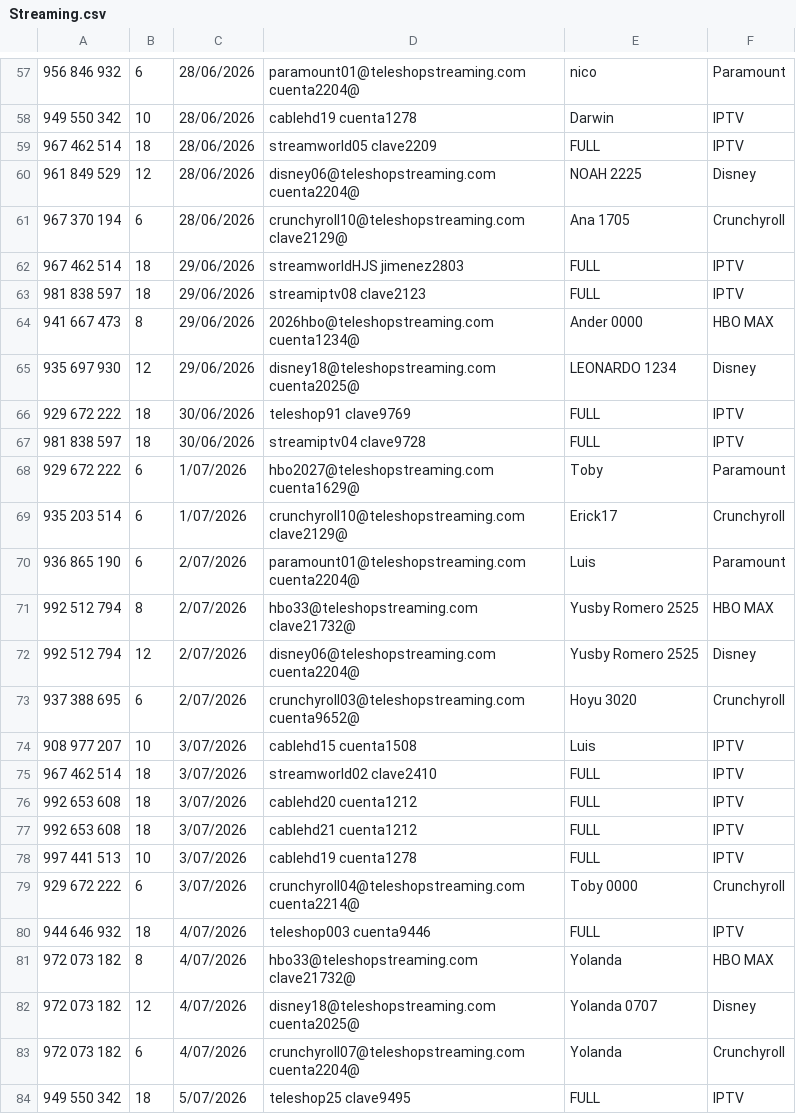
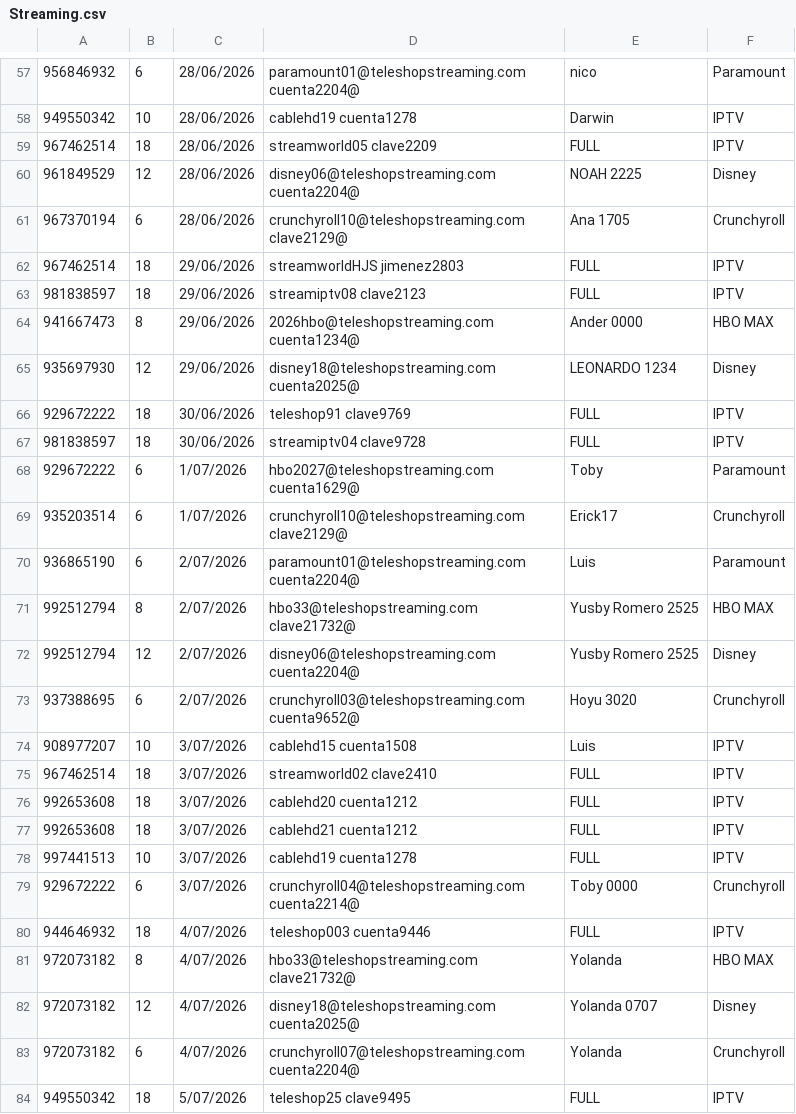
Before and after one commit to Josle2204/Proyecto_Final_Fund_Programacion, a CSV file: Streaming/bin/Debug/net8.0/Streaming.csv, drawn as a sheet; only a part is shown, gaps mark what is left out; the diff covers the shown part only.

```diff
--- a/Streaming/bin/Debug/net8.0/Streaming.csv
+++ b/Streaming/bin/Debug/net8.0/Streaming.csv
@@ -57,28 +57,28 @@
-956 846 932;6;28/06/2026;paramount01@teleshopstreaming.com cuenta2204@;nico;Paramount;
-949 550 342;10;28/06/2026;cablehd19 cuenta1278;Darwin;IPTV;
-967 462 514;18;28/06/2026;streamworld05 clave2209;FULL;IPTV;
-961 849 529;12;28/06/2026;disney06@teleshopstreaming.com cuenta2204@;NOAH 2225;Disney;
-967 370 194;6;28/06/2026;crunchyroll10@teleshopstreaming.com clave2129@;Ana 1705;Crunchyroll;
-967 462 514;18;29/06/2026;streamworldHJS jimenez2803;FULL;IPTV;
-981 838 597;18;29/06/2026;streamiptv08 clave2123;FULL;IPTV;
-941 667 473;8;29/06/2026;2026hbo@teleshopstreaming.com cuenta1234@;Ander 0000;HBO MAX;
-935 697 930;12;29/06/2026;disney18@teleshopstreaming.com cuenta2025@;LEONARDO 1234;Disney;
-929 672 222;18;30/06/2026;teleshop91 clave9769;FULL;IPTV;
-981 838 597;18;30/06/2026;streamiptv04 clave9728;FULL;IPTV;
-929 672 222;6;1/07/2026;hbo2027@teleshopstreaming.com cuenta1629@;Toby;Paramount;
-935 203 514;6;1/07/2026;crunchyroll10@teleshopstreaming.com clave2129@;Erick17;Crunchyroll;
-936 865 190;6;2/07/2026;paramount01@teleshopstreaming.com cuenta2204@;Luis;Paramount;
-992 512 794;8;2/07/2026;hbo33@teleshopstreaming.com clave21732@;Yusby Romero 2525;HBO MAX;
-992 512 794;12;2/07/2026;disney06@teleshopstreaming.com cuenta2204@;Yusby Romero 2525;Disney;
-937 388 695;6;2/07/2026;crunchyroll03@teleshopstreaming.com cuenta9652@;Hoyu 3020;Crunchyroll;
-908 977 207;10;3/07/2026;cablehd15 cuenta1508;Luis;IPTV;
-967 462 514;18;3/07/2026;streamworld02 clave2410;FULL;IPTV;
-992 653 608;18;3/07/2026;cablehd20 cuenta1212;FULL;IPTV;
-992 653 608;18;3/07/2026;cablehd21 cuenta1212;FULL;IPTV;
-997 441 513;10;3/07/2026;cablehd19 cuenta1278;FULL;IPTV;
-929 672 222;6;3/07/2026;crunchyroll04@teleshopstreaming.com cuenta2214@;Toby 0000;Crunchyroll;
-944 646 932;18;4/07/2026;teleshop003 cuenta9446;FULL;IPTV;
-972 073 182;8;4/07/2026;hbo33@teleshopstreaming.com clave21732@;Yolanda;HBO MAX;
-972 073 182;12;4/07/2026;disney18@teleshopstreaming.com cuenta2025@;Yolanda 0707;Disney;
-972 073 182;6;4/07/2026;crunchyroll07@teleshopstreaming.com cuenta2204@;Yolanda;Crunchyroll;
-949 550 342;18;5/07/2026;teleshop25 clave9495;FULL;IPTV;
+956846932;6;28/06/2026;paramount01@teleshopstreaming.com cuenta2204@;nico;Paramount;
+949550342;10;28/06/2026;cablehd19 cuenta1278;Darwin;IPTV;
+967462514;18;28/06/2026;streamworld05 clave2209;FULL;IPTV;
+961849529;12;28/06/2026;disney06@teleshopstreaming.com cuenta2204@;NOAH 2225;Disney;
+967370194;6;28/06/2026;crunchyroll10@teleshopstreaming.com clave2129@;Ana 1705;Crunchyroll;
+967462514;18;29/06/2026;streamworldHJS jimenez2803;FULL;IPTV;
+981838597;18;29/06/2026;streamiptv08 clave2123;FULL;IPTV;
+941667473;8;29/06/2026;2026hbo@teleshopstreaming.com cuenta1234@;Ander 0000;HBO MAX;
+935697930;12;29/06/2026;disney18@teleshopstreaming.com cuenta2025@;LEONARDO 1234;Disney;
+929672222;18;30/06/2026;teleshop91 clave9769;FULL;IPTV;
+981838597;18;30/06/2026;streamiptv04 clave9728;FULL;IPTV;
+929672222;6;1/07/2026;hbo2027@teleshopstreaming.com cuenta1629@;Toby;Paramount;
+935203514;6;1/07/2026;crunchyroll10@teleshopstreaming.com clave2129@;Erick17;Crunchyroll;
+936865190;6;2/07/2026;paramount01@teleshopstreaming.com cuenta2204@;Luis;Paramount;
+992512794;8;2/07/2026;hbo33@teleshopstreaming.com clave21732@;Yusby Romero 2525;HBO MAX;
+992512794;12;2/07/2026;disney06@teleshopstreaming.com cuenta2204@;Yusby Romero 2525;Disney;
+937388695;6;2/07/2026;crunchyroll03@teleshopstreaming.com cuenta9652@;Hoyu 3020;Crunchyroll;
+908977207;10;3/07/2026;cablehd15 cuenta1508;Luis;IPTV;
+967462514;18;3/07/2026;streamworld02 clave2410;FULL;IPTV;
+992653608;18;3/07/2026;cablehd20 cuenta1212;FULL;IPTV;
+992653608;18;3/07/2026;cablehd21 cuenta1212;FULL;IPTV;
+997441513;10;3/07/2026;cablehd19 cuenta1278;FULL;IPTV;
+929672222;6;3/07/2026;crunchyroll04@teleshopstreaming.com cuenta2214@;Toby 0000;Crunchyroll;
+944646932;18;4/07/2026;teleshop003 cuenta9446;FULL;IPTV;
+972073182;8;4/07/2026;hbo33@teleshopstreaming.com clave21732@;Yolanda;HBO MAX;
+972073182;12;4/07/2026;disney18@teleshopstreaming.com cuenta2025@;Yolanda 0707;Disney;
+972073182;6;4/07/2026;crunchyroll07@teleshopstreaming.com cuenta2204@;Yolanda;Crunchyroll;
+949550342;18;5/07/2026;teleshop25 clave9495;FULL;IPTV;
```
Also changed, not shown: 72 edited cells elsewhere in this file, 12 other files.
